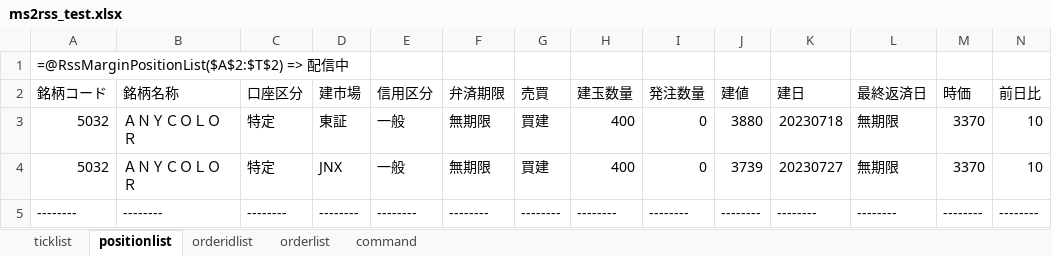
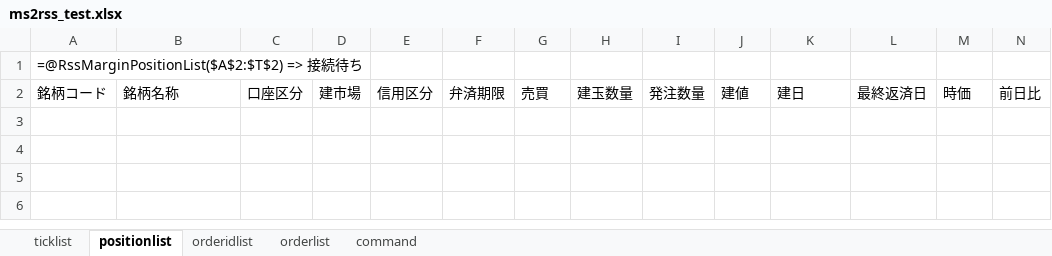
Before and after one commit to hatosho/ezms2rss, an Excel workbook: tmp/ms2rss_test.xlsx, sheet positionlist, drawn as a sheet; only a part is shown; values as stored, in another font and other column widths than the file's, no borders; rows hold the shown columns only; the diff names each change by its address in the sheet, - before the commit and + after, or states it on an @@ line.

```diff
--- a/tmp/ms2rss_test.xlsx (sheet positionlist)
+++ b/tmp/ms2rss_test.xlsx (sheet positionlist)
-A1: =@RssMarginPositionList($A$2:$T$2) => 配信中
+A1: =@RssMarginPositionList($A$2:$T$2) => 接続待ち
-row 3: 5032 | ＡＮＹＣＯＬＯＲ | 特定 | 東証 | 一般 | 無期限 | 買建 | 400 | 0 | 3880 | 20230718 | 無期限 | 3370 | 10
-row 4: 5032 | ＡＮＹＣＯＬＯＲ | 特定 | JNX | 一般 | 無期限 | 買建 | 400 | 0 | 3739 | 20230727 | 無期限 | 3370 | 10
-row 5: -------- | -------- | -------- | -------- | -------- | -------- | -------- | -------- | -------- | -------- | -------- | -------- | -------- | --------
```
Also changed, not shown: sheet orderlist, 8 other files.
